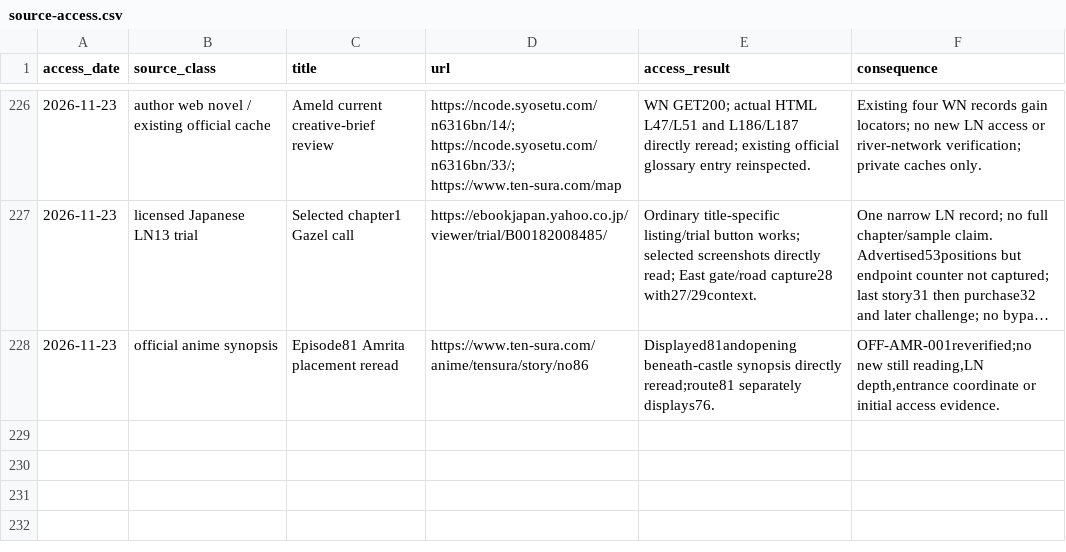
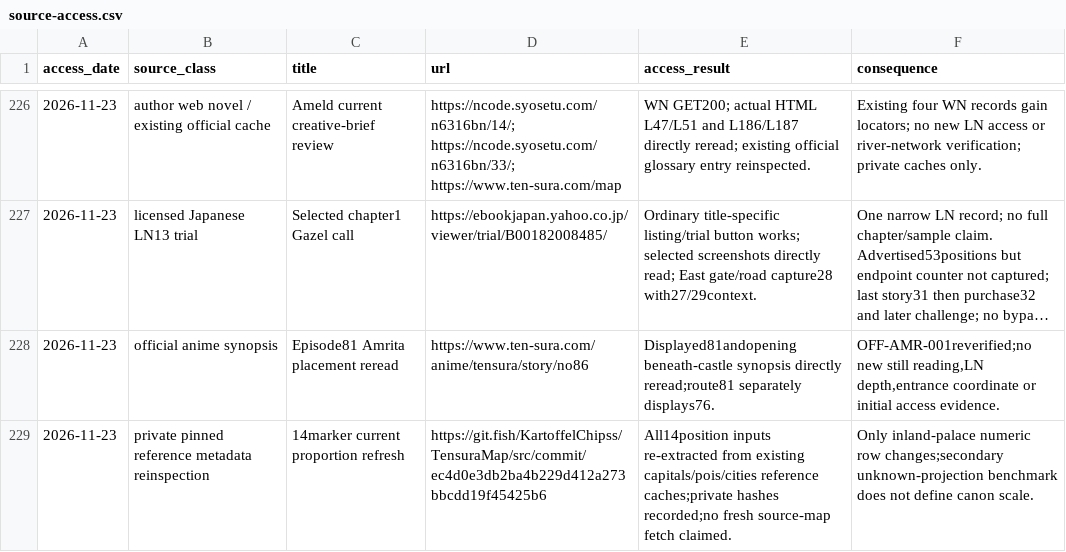
Before and after one commit to Yasuke2000/ocs-two-lives, a CSV file: docs/research/tensura-world-2026-11-19/source-access.csv, drawn as a sheet; only a part is shown, gaps mark what is left out; long unchanged cells end in …; the diff names each change by its address in the sheet, - before the commit and + after, or states it on an @@ line.

```diff
--- a/docs/research/tensura-world-2026-11-19/source-access.csv
+++ b/docs/research/tensura-world-2026-11-19/source-access.csv
+row 229: 2026-11-23 | private pinned reference metadata reinspection | 14marker current proportion refresh | https://git.fish/KartoffelChipss/TensuraMap/src/commit/ec4d0e3db2ba4b229d412a273bbcdd19f45425b6 | All14position inputs re-extracted from existing capitals/pois/cities reference caches;private hashes recorded;no fresh source-map fetch claimed. | Only inland-palace numeric row changes;secondary unknown-projection benchmark does not define canon scale.
```
Also changed, not shown: docs/research/tensura-world-2026-11-19/geography-facts.csv, world/proportion-audit.csv, 7 other files.
